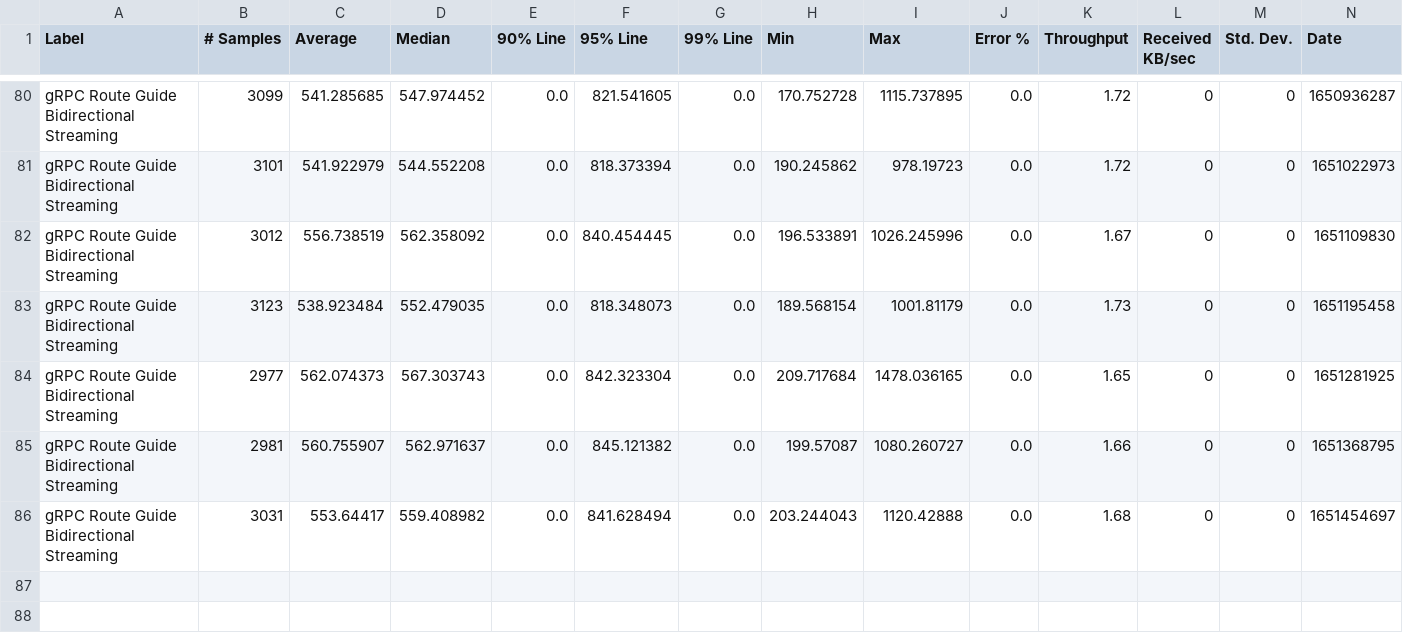
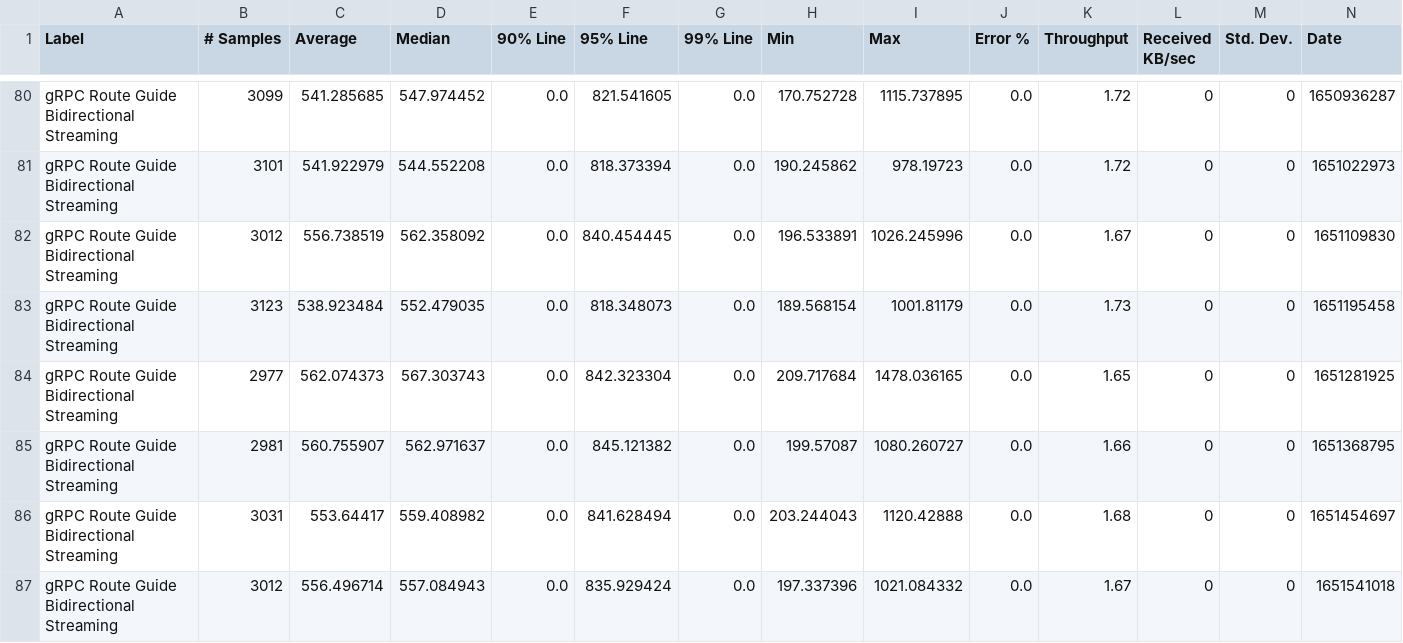
Before and after one commit to ballerina-platform/module-ballerina-grpc, a CSV file: load-tests/route_guide_bidirectional_streaming/results/summary.csv, drawn as a sheet; only a part is shown, gaps mark what is left out; rows hold the shown columns only; the diff names each change by its address in the sheet, - before the commit and + after, or states it on an @@ line.

Commit message:
Update route_guide_bidirectional_streaming test results on Tue May  3 05:03:33 UTC 2022

```diff
--- a/load-tests/route_guide_bidirectional_streaming/results/summary.csv
+++ b/load-tests/route_guide_bidirectional_streaming/results/summary.csv
+row 87: gRPC Route Guide Bidirectional Streaming | 3012 | 556.496714 | 557.084943 | 0.0 | 835.929424 | 0.0 | 197.337396 | 1021.084332 | 0.0 | 1.67 | 0 | 0 | 1651541018
```
